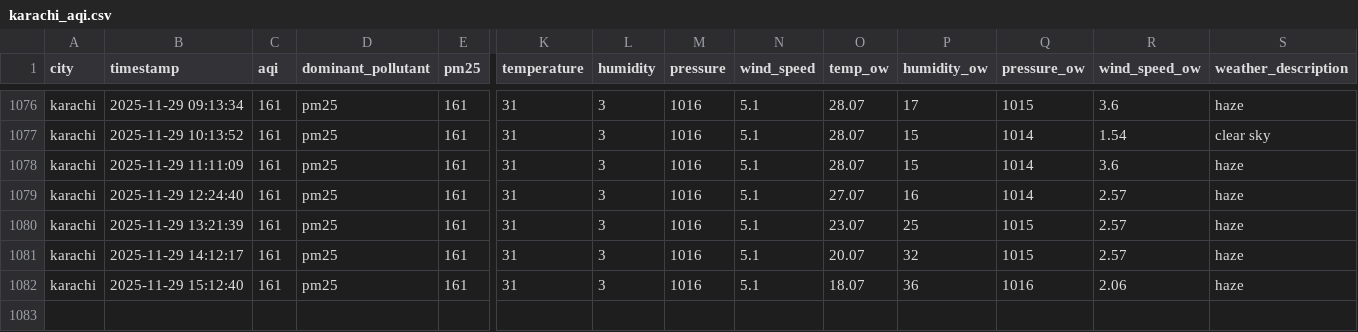
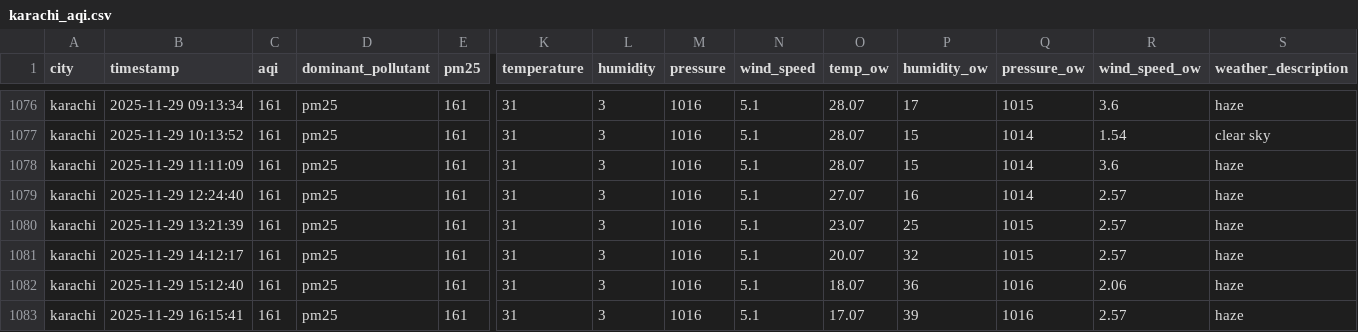
Before and after one commit to Kumkum-Wadhwani/aqi-karachi-predictor, a CSV file: feature_store/features/karachi_aqi.csv, drawn as a sheet; only a part is shown, gaps mark what is left out; rows hold the shown columns only; the diff names each change by its address in the sheet, - before the commit and + after, or states it on an @@ line.

```diff
--- a/feature_store/features/karachi_aqi.csv
+++ b/feature_store/features/karachi_aqi.csv
+row 1083: karachi | 2025-11-29 16:15:41 | 161 | pm25 | 161 | 31 | 3 | 1016 | 5.1 | 17.07 | 39 | 1016 | 2.57 | haze
```
